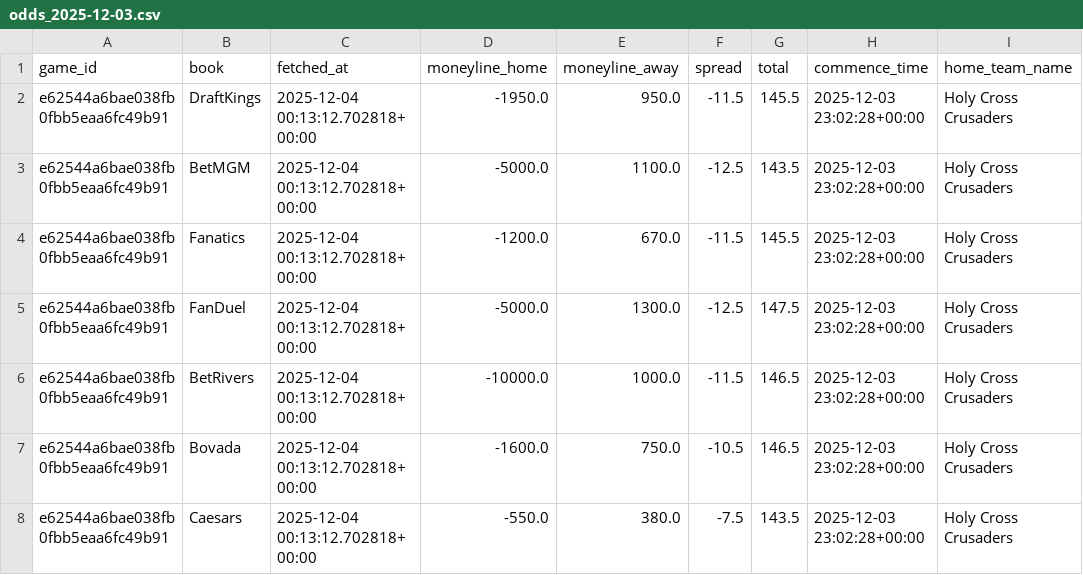
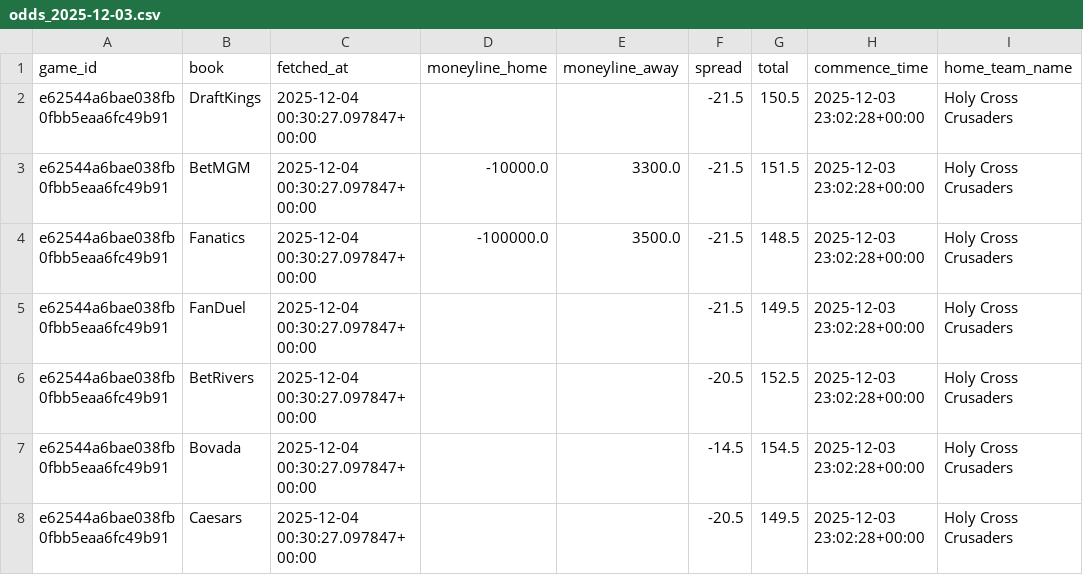
Before and after one commit to mostgood1/NCAAB, a CSV file: outputs/odds_2025-12-03.csv, drawn as a sheet; only a part is shown; the diff covers the shown part only; the diff names each change by its address in the sheet, - before the commit and + after, or states it on an @@ line.

```diff
--- a/outputs/odds_2025-12-03.csv
+++ b/outputs/odds_2025-12-03.csv
-C2:C8 (fetched_at): 2025-12-04 00:13:12.702818+00:00
+C2:C8 (fetched_at): 2025-12-04 00:30:27.097847+00:00
-D2 (moneyline_home): -1950.0
+D2 (moneyline_home): (empty)
-E2 (moneyline_away): 950.0
+E2 (moneyline_away): (empty)
-F2 (spread): -11.5
+F2 (spread): -21.5
-G2 (total): 145.5
+G2 (total): 150.5
-D3 (moneyline_home): -5000.0
+D3 (moneyline_home): -10000.0
-E3 (moneyline_away): 1100.0
+E3 (moneyline_away): 3300.0
-F3 (spread): -12.5
+F3 (spread): -21.5
-G3 (total): 143.5
+G3 (total): 151.5
-D4 (moneyline_home): -1200.0
+D4 (moneyline_home): -100000.0
-E4 (moneyline_away): 670.0
+E4 (moneyline_away): 3500.0
-F4 (spread): -11.5
+F4 (spread): -21.5
-G4 (total): 145.5
+G4 (total): 148.5
-D5 (moneyline_home): -5000.0
+D5 (moneyline_home): (empty)
-E5 (moneyline_away): 1300.0
+E5 (moneyline_away): (empty)
-F5 (spread): -12.5
+F5 (spread): -21.5
-G5 (total): 147.5
+G5 (total): 149.5
-D6 (moneyline_home): -10000.0
+D6 (moneyline_home): (empty)
-E6 (moneyline_away): 1000.0
+E6 (moneyline_away): (empty)
-F6 (spread): -11.5
+F6 (spread): -20.5
-G6 (total): 146.5
+G6 (total): 152.5
-D7 (moneyline_home): -1600.0
+D7 (moneyline_home): (empty)
-E7 (moneyline_away): 750.0
+E7 (moneyline_away): (empty)
-F7 (spread): -10.5
+F7 (spread): -14.5
-G7 (total): 146.5
+G7 (total): 154.5
-D8 (moneyline_home): -550.0
+D8 (moneyline_home): (empty)
-E8 (moneyline_away): 380.0
+E8 (moneyline_away): (empty)
-F8 (spread): -7.5
+F8 (spread): -20.5
-G8 (total): 143.5
+G8 (total): 149.5
```
Also changed, not shown: 35 edited cells elsewhere in this file, outputs/games_2025-12-03.csv, outputs/games_with_odds_2025-12-03.csv, 4 other files.
